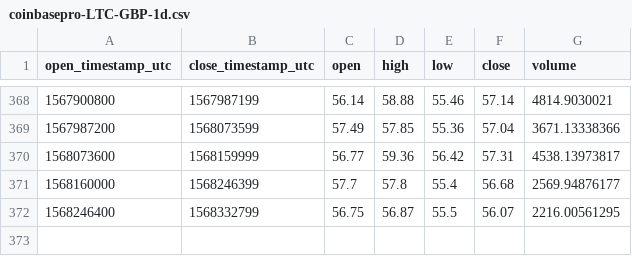
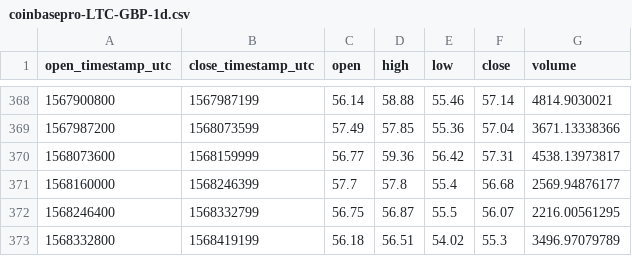
Before and after one commit to cryptobigbro/coinbasepro-LTC-GBP, a CSV file: coinbasepro-LTC-GBP-1d.csv, drawn as a sheet; only a part is shown, gaps mark what is left out.

```diff
--- a/coinbasepro-LTC-GBP-1d.csv
+++ b/coinbasepro-LTC-GBP-1d.csv
@@ -372 +372,2 @@ open_timestamp_utc,close_timestamp_utc,open,high,low,close,volume
 1568246400,1568332799,56.75,56.87,55.5,56.07,2216.00561295
+1568332800,1568419199,56.18,56.51,54.02,55.3,3496.97079789
```
Also changed, not shown: coinbasepro-LTC-GBP-1h.csv, 1 other file.
